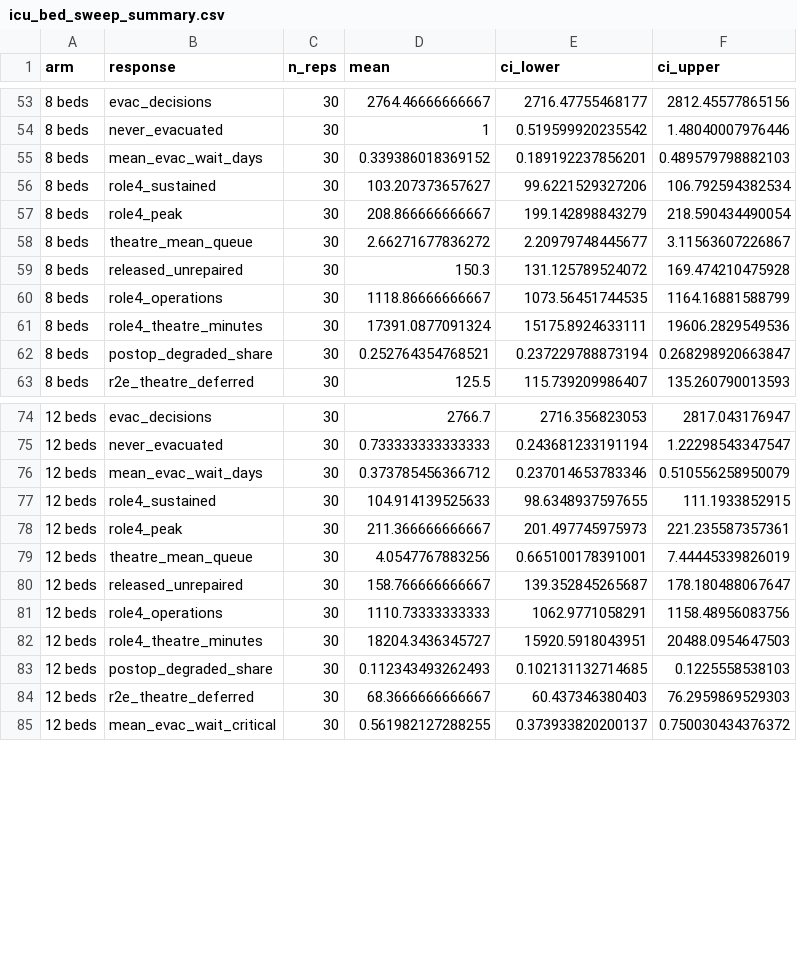
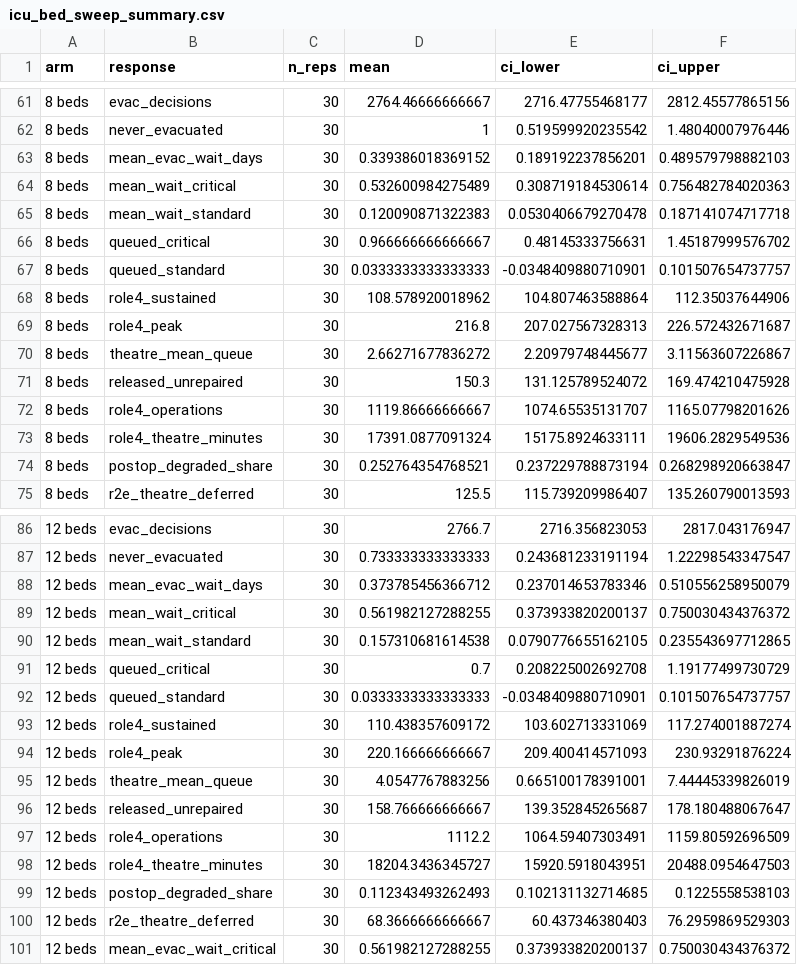
Before and after one commit to natosys/Battlefield-Casualty-Handling, a CSV file: data/icu_beds/icu_bed_sweep_summary.csv, drawn as a sheet; only a part is shown, gaps mark what is left out; the diff covers the shown part only.

```diff
--- a/data/icu_beds/icu_bed_sweep_summary.csv
+++ b/data/icu_beds/icu_bed_sweep_summary.csv
@@ -55,7 +63,11 @@
 "8 beds","mean_evac_wait_days",30,0.339386018369152,0.189192237856201,0.489579798882103
-"8 beds","role4_sustained",30,103.207373657627,99.6221529327206,106.792594382534
-"8 beds","role4_peak",30,208.866666666667,199.142898843279,218.590434490054
+"8 beds","mean_wait_critical",30,0.532600984275489,0.308719184530614,0.756482784020363
+"8 beds","mean_wait_standard",30,0.120090871322383,0.0530406679270478,0.187141074717718
+"8 beds","queued_critical",30,0.966666666666667,0.48145333756631,1.45187999576702
+"8 beds","queued_standard",30,0.0333333333333333,-0.0348409880710901,0.101507654737757
+"8 beds","role4_sustained",30,108.578920018962,104.807463588864,112.35037644906
+"8 beds","role4_peak",30,216.8,207.027567328313,226.572432671687
 "8 beds","theatre_mean_queue",30,2.66271677836272,2.20979748445677,3.11563607226867
 "8 beds","released_unrepaired",30,150.3,131.125789524072,169.474210475928
-"8 beds","role4_operations",30,1118.86666666667,1073.56451744535,1164.16881588799
+"8 beds","role4_operations",30,1119.86666666667,1074.65535131707,1165.07798201626
 "8 beds","role4_theatre_minutes",30,17391.0877091324,15175.8924633111,19606.2829549536
@@ -76,7 +88,11 @@
 "12 beds","mean_evac_wait_days",30,0.373785456366712,0.237014653783346,0.510556258950079
-"12 beds","role4_sustained",30,104.914139525633,98.6348937597655,111.1933852915
-"12 beds","role4_peak",30,211.366666666667,201.497745975973,221.235587357361
+"12 beds","mean_wait_critical",30,0.561982127288255,0.373933820200137,0.750030434376372
+"12 beds","mean_wait_standard",30,0.157310681614538,0.0790776655162105,0.235543697712865
+"12 beds","queued_critical",30,0.7,0.208225002692708,1.19177499730729
+"12 beds","queued_standard",30,0.0333333333333333,-0.0348409880710901,0.101507654737757
+"12 beds","role4_sustained",30,110.438357609172,103.602713331069,117.274001887274
+"12 beds","role4_peak",30,220.166666666667,209.400414571093,230.93291876224
 "12 beds","theatre_mean_queue",30,4.0547767883256,0.665100178391001,7.44445339826019
 "12 beds","released_unrepaired",30,158.766666666667,139.352845265687,178.180488067647
-"12 beds","role4_operations",30,1110.73333333333,1062.9771058291,1158.48956083756
+"12 beds","role4_operations",30,1112.2,1064.59407303491,1159.80592696509
 "12 beds","role4_theatre_minutes",30,18204.3436345727,15920.5918043951,20488.0954647503
```
Also changed, not shown: 12 added rows and 27 edited cells elsewhere in this file, data/icu_beds/icu_bed_sweep_paired.csv, 1 other file.
